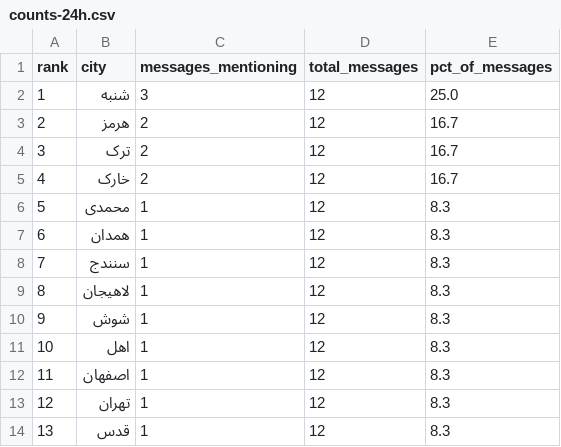
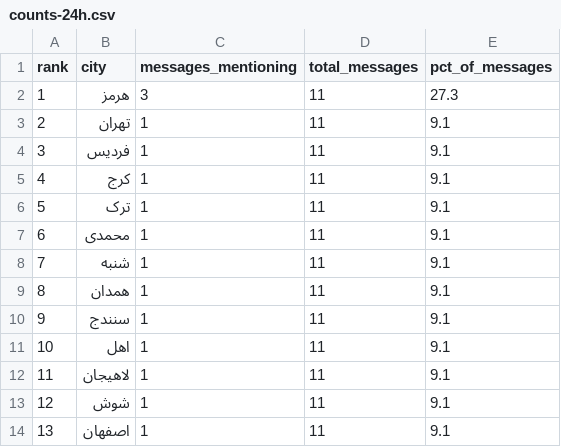
Before and after one commit to Baggiest/ZADAN, a CSV file: public/sample/counts-24h.csv, drawn as a sheet.

```diff
--- a/public/sample/counts-24h.csv
+++ b/public/sample/counts-24h.csv
@@ -1,14 +1,14 @@
 rank,city,messages_mentioning,total_messages,pct_of_messages
-1,شنبه,3,12,25.0
-2,هرمز,2,12,16.7
-3,ترک,2,12,16.7
-4,خارک,2,12,16.7
-5,محمدی,1,12,8.3
-6,همدان,1,12,8.3
-7,سنندج,1,12,8.3
-8,لاهیجان,1,12,8.3
-9,شوش,1,12,8.3
-10,اهل,1,12,8.3
-11,اصفهان,1,12,8.3
-12,تهران,1,12,8.3
-13,قدس,1,12,8.3
+1,هرمز,3,11,27.3
+2,تهران,1,11,9.1
+3,فردیس,1,11,9.1
+4,کرج,1,11,9.1
+5,ترک,1,11,9.1
+6,محمدی,1,11,9.1
+7,شنبه,1,11,9.1
+8,همدان,1,11,9.1
+9,سنندج,1,11,9.1
+10,اهل,1,11,9.1
+11,لاهیجان,1,11,9.1
+12,شوش,1,11,9.1
+13,اصفهان,1,11,9.1
```
Also changed, not shown: public/sample/counts-48h.csv, public/sample/counts-72h.csv, 2 other files.
